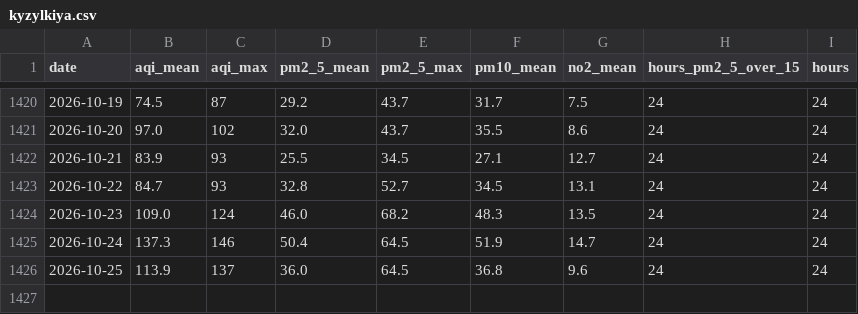
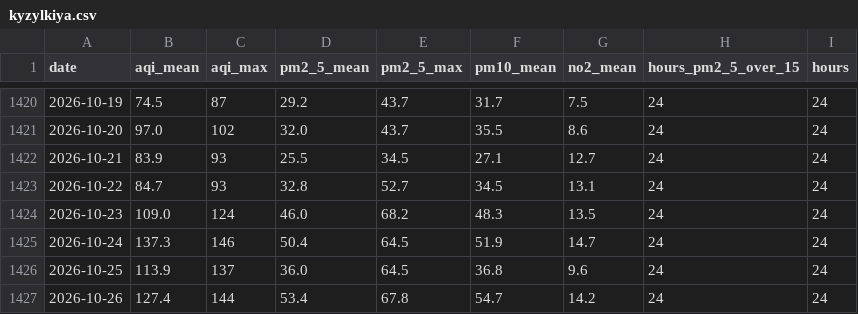
Before and after one commit to lalalalallalalalalalala/taza-aba, a CSV file: archive/kyzylkiya.csv, drawn as a sheet; only a part is shown, gaps mark what is left out; the diff names each change by its address in the sheet, - before the commit and + after, or states it on an @@ line.

Commit message:
archive: daily air-quality rows 2026-10-27

```diff
--- a/archive/kyzylkiya.csv
+++ b/archive/kyzylkiya.csv
+row 1427: 2026-10-26 | 127.4 | 144 | 53.4 | 67.8 | 54.7 | 14.2 | 24 | 24
```
Also changed, not shown: archive/aidarken.csv, archive/aravan.csv, 37 other files.
